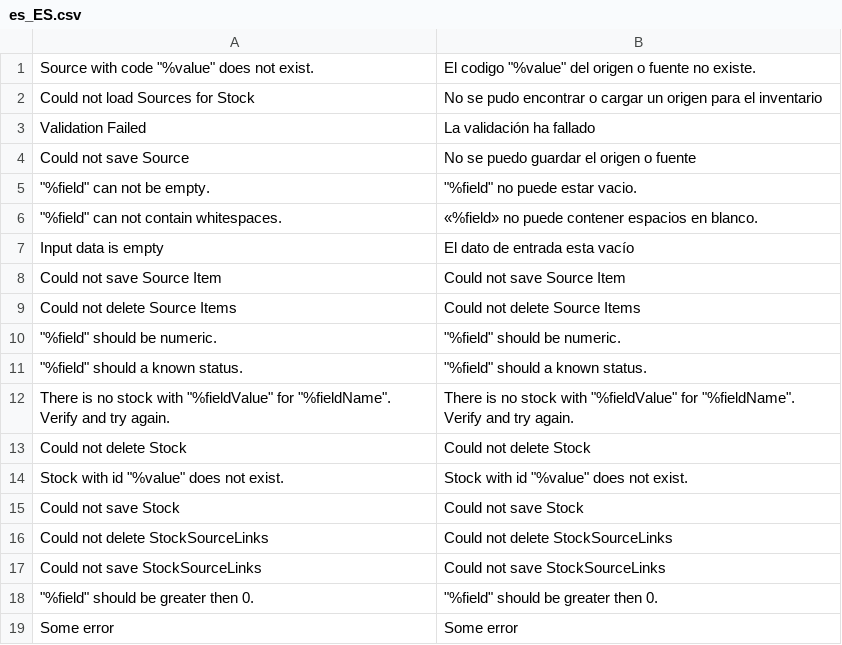
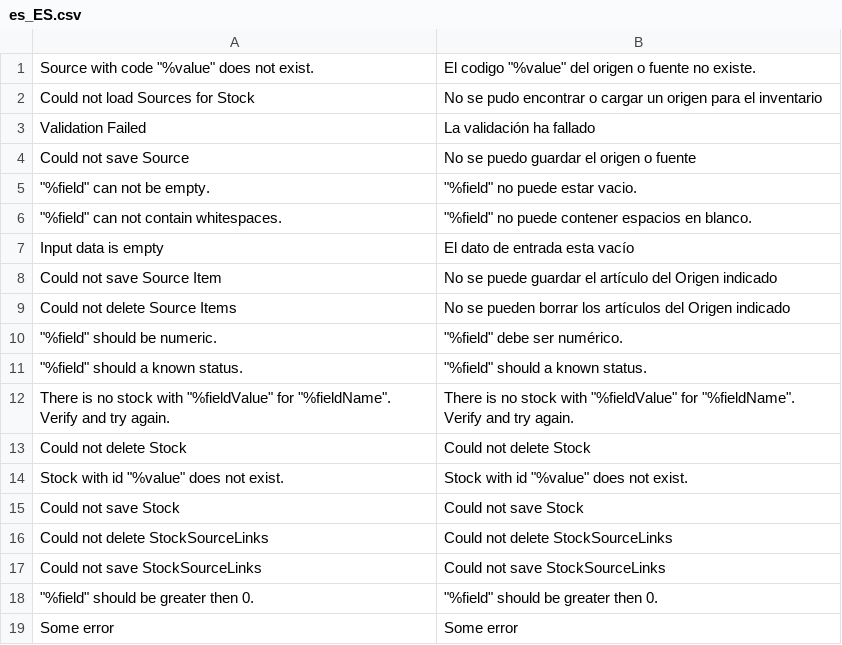
Before and after one commit to magento-l10n/i18n-msi, a CSV file: app/code/Magento/Inventory/i18n/es_ES.csv, drawn as a sheet.

Commit message:
New translations __.csv (Spanish)

```diff
--- a/app/code/Magento/Inventory/i18n/es_ES.csv
+++ b/app/code/Magento/Inventory/i18n/es_ES.csv
@@ -5,7 +5,7 @@
 """%field"" can not be empty.","""%field"" no puede estar vacio."
-"""%field"" can not contain whitespaces.","«%field» no puede contener espacios en blanco."
+"""%field"" can not contain whitespaces.","""%field"" no puede contener espacios en blanco."
 "Input data is empty","El dato de entrada esta vacío"
-"Could not save Source Item","Could not save Source Item"
-"Could not delete Source Items","Could not delete Source Items"
-"""%field"" should be numeric.","""%field"" should be numeric."
+"Could not save Source Item","No se puede guardar el artículo del Origen indicado"
+"Could not delete Source Items","No se pueden borrar los artículos del Origen indicado"
+"""%field"" should be numeric.","""%field"" debe ser numérico."
 """%field"" should a known status.","""%field"" should a known status."
```
